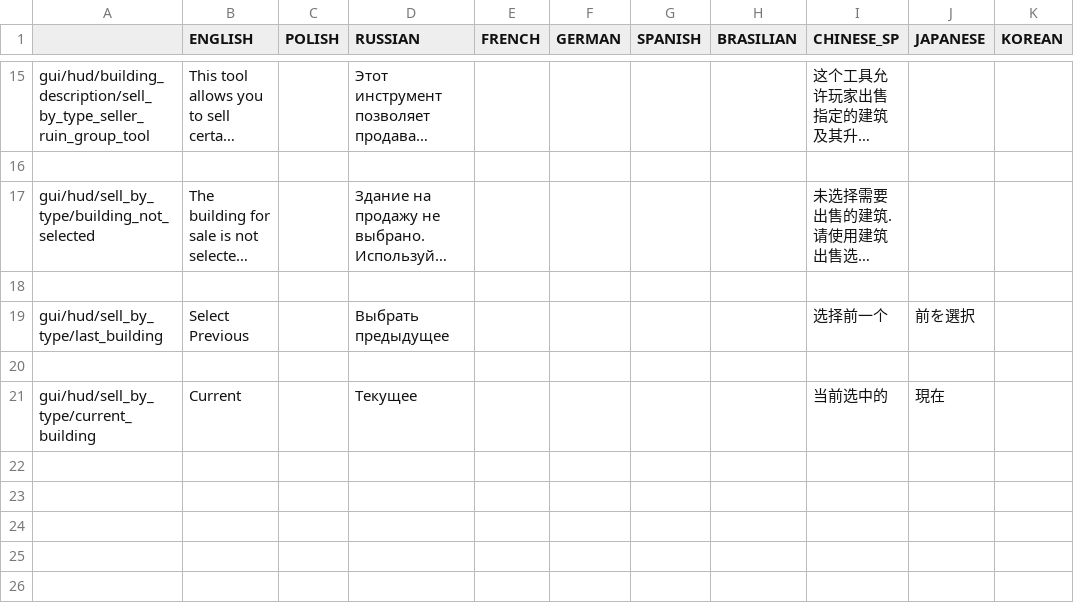
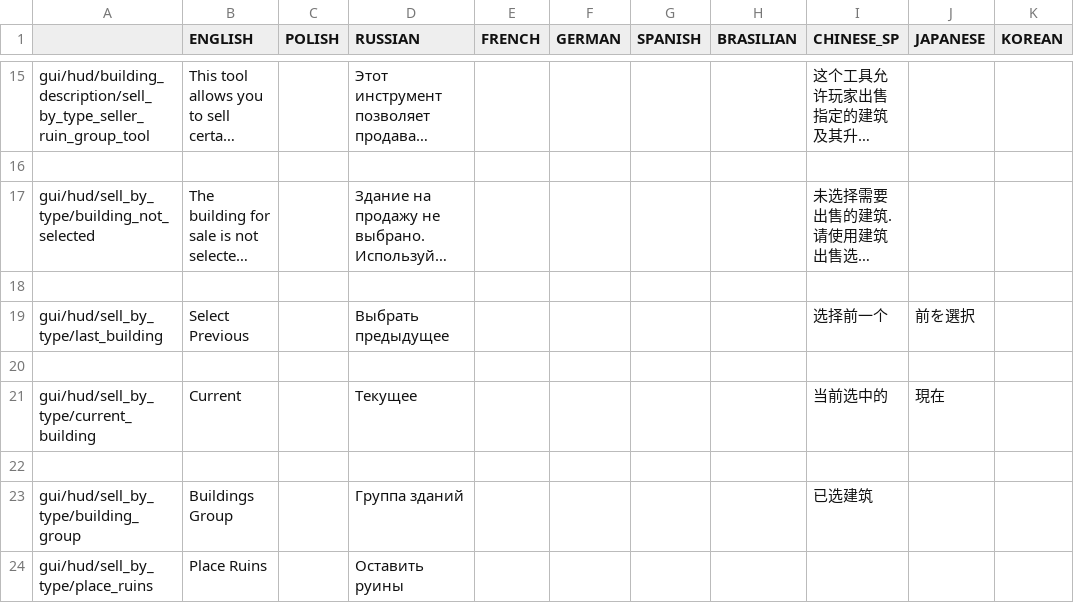
Before and after one commit to PonomarevDmitry/RiftbreakersMods, a CSV file: SellByTypeTools/gui/sell_by_type_tools_localizations.csv, drawn as a sheet; only a part is shown, gaps mark what is left out; long unchanged cells end in ….

Commit message:
SellByTypeTools. Adding building group and place ruins to message.

```diff
--- a/SellByTypeTools/gui/sell_by_type_tools_localizations.csv
+++ b/SellByTypeTools/gui/sell_by_type_tools_localizations.csv
@@ -21 +21,4 @@ gui/hud/sell_by_type/last_building;Select Previous;;Выбрать предыд
 gui/hud/sell_by_type/current_building;Current;;Текущее;;;;;当前选中的;現在;
+;;;;;;;;;;
+gui/hud/sell_by_type/building_group;Buildings Group;;Группа зданий;;;;;已选建筑;;
+gui/hud/sell_by_type/place_ruins;Place Ruins;;Оставить руины;;;;;;;
```
Also changed, not shown: 1 other file.
